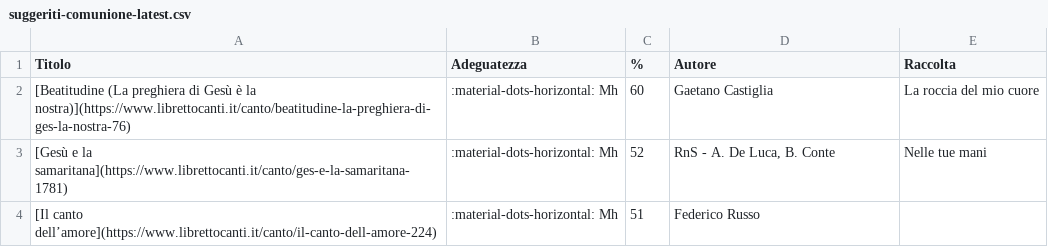
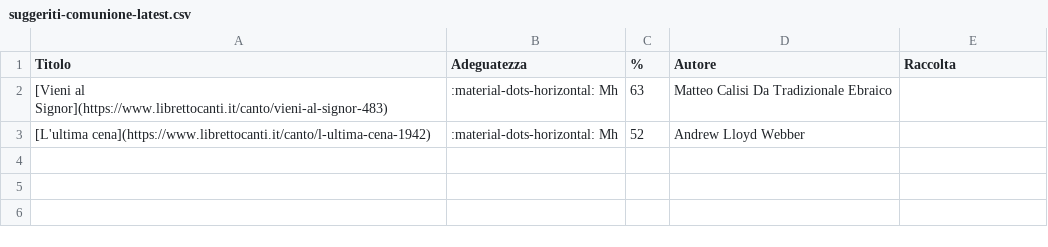
Before and after one commit to dennisangemi/hildegard, a CSV file: data/suggeriti-comunione-latest.csv, drawn as a sheet.

```diff
--- a/data/suggeriti-comunione-latest.csv
+++ b/data/suggeriti-comunione-latest.csv
@@ -1,4 +1,3 @@
 Titolo,Adeguatezza,%,Autore,Raccolta
-[Beatitudine (La preghiera di Gesù è la nostra)](https://www.librettocanti.it/canto/beatitudine-la-preghiera-di-ges-la-nostra-76),:material-dots-horizontal: Mh,60,Gaetano Castiglia,La roccia del mio cuore
-[Gesù e la samaritana](https://www.librettocanti.it/canto/ges-e-la-samaritana-1781),:material-dots-horizontal: Mh,52,"RnS - A. De Luca, B. Conte",Nelle tue mani
-[Il canto dell’amore](https://www.librettocanti.it/canto/il-canto-dell-amore-224),:material-dots-horizontal: Mh,51,Federico Russo,
+[Vieni al Signor](https://www.librettocanti.it/canto/vieni-al-signor-483),:material-dots-horizontal: Mh,63,Matteo Calisi Da Tradizionale Ebraico,
+[L'ultima cena](https://www.librettocanti.it/canto/l-ultima-cena-1942),:material-dots-horizontal: Mh,52,Andrew Lloyd Webber,
```
Also changed, not shown: data/suggeriti-top20-latest.csv, 9 other files.
